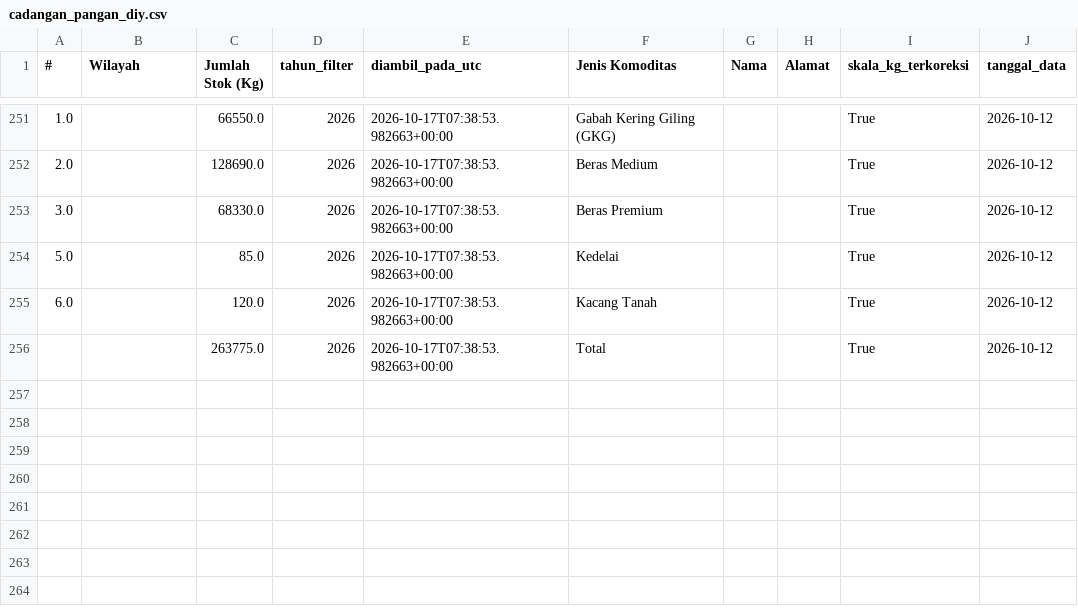
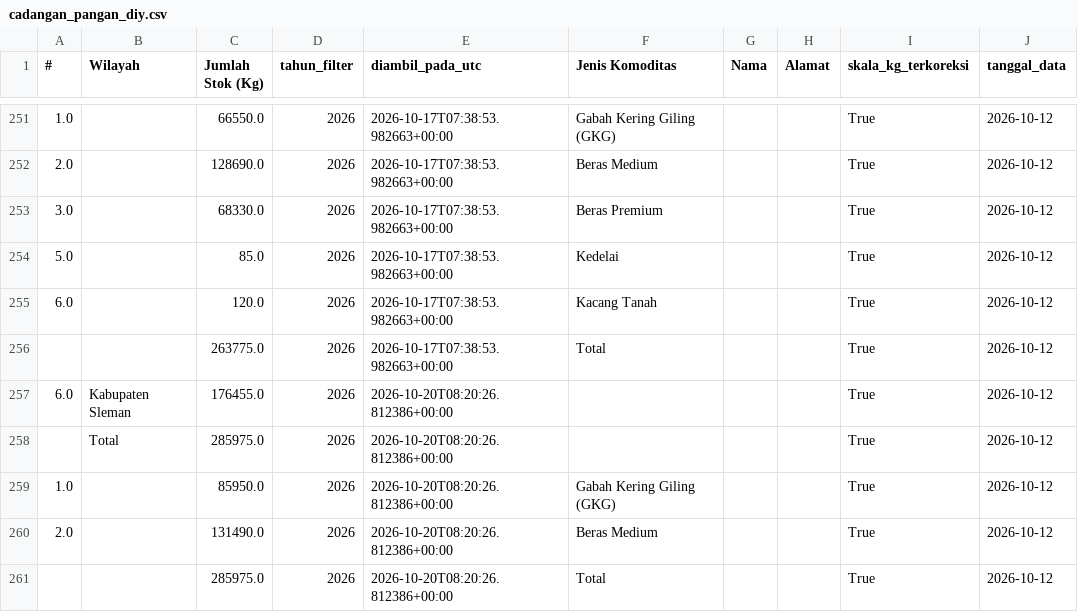
Before and after one commit to mrafiraamadhan/sigap-pangan-diy, a CSV file: data/cadangan_pangan_diy.csv, drawn as a sheet; only a part is shown, gaps mark what is left out.

```diff
--- a/data/cadangan_pangan_diy.csv
+++ b/data/cadangan_pangan_diy.csv
@@ -256 +256,6 @@
 ,,263775.0,2026,2026-10-17T07:38:53.982663+00:00,Total,,,True,2026-10-12
+6.0,Kabupaten Sleman,176455.0,2026,2026-10-20T08:20:26.812386+00:00,,,,True,2026-10-12
+,Total,285975.0,2026,2026-10-20T08:20:26.812386+00:00,,,,True,2026-10-12
+1.0,,85950.0,2026,2026-10-20T08:20:26.812386+00:00,Gabah Kering Giling (GKG),,,True,2026-10-12
+2.0,,131490.0,2026,2026-10-20T08:20:26.812386+00:00,Beras Medium,,,True,2026-10-12
+,,285975.0,2026,2026-10-20T08:20:26.812386+00:00,Total,,,True,2026-10-12
```
Also changed, not shown: data/cadangan_pangan_seri.csv, data/google_trends_panik.csv, 15 other files.
